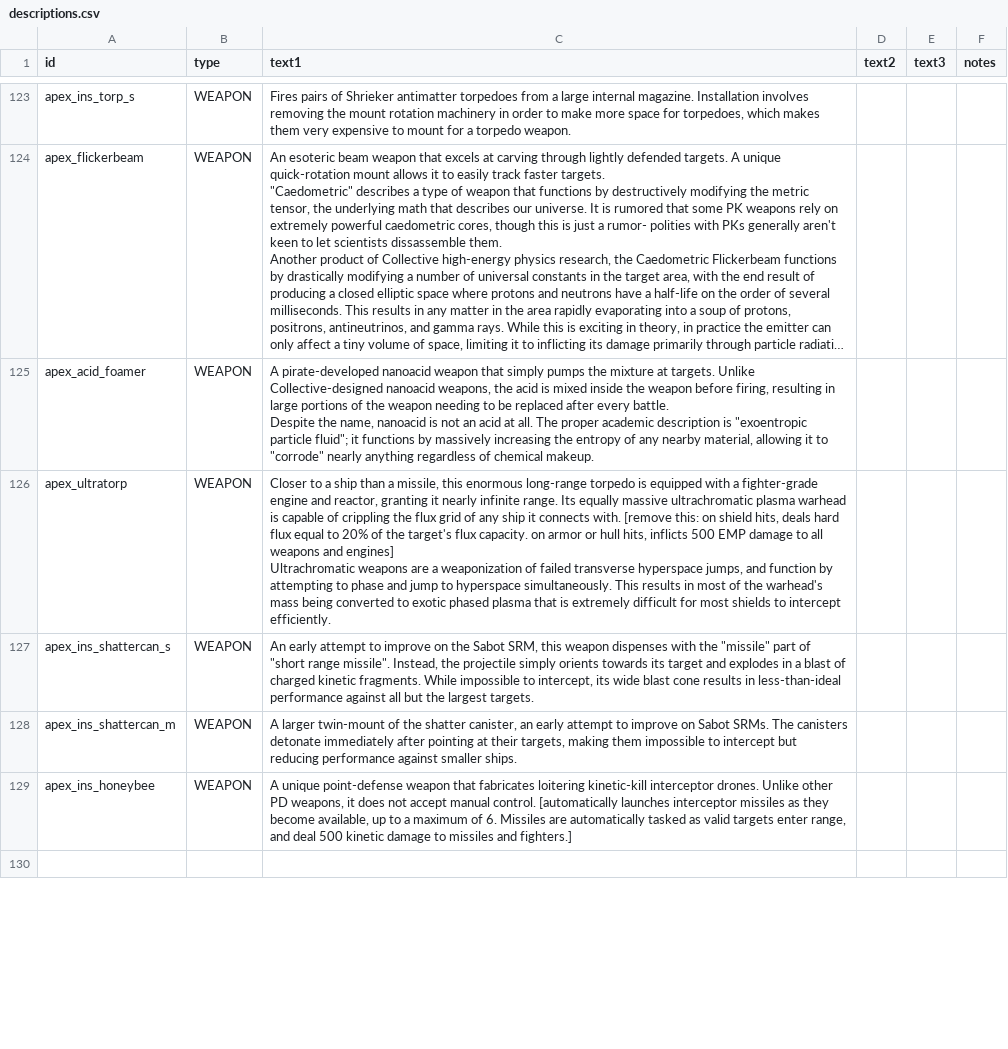
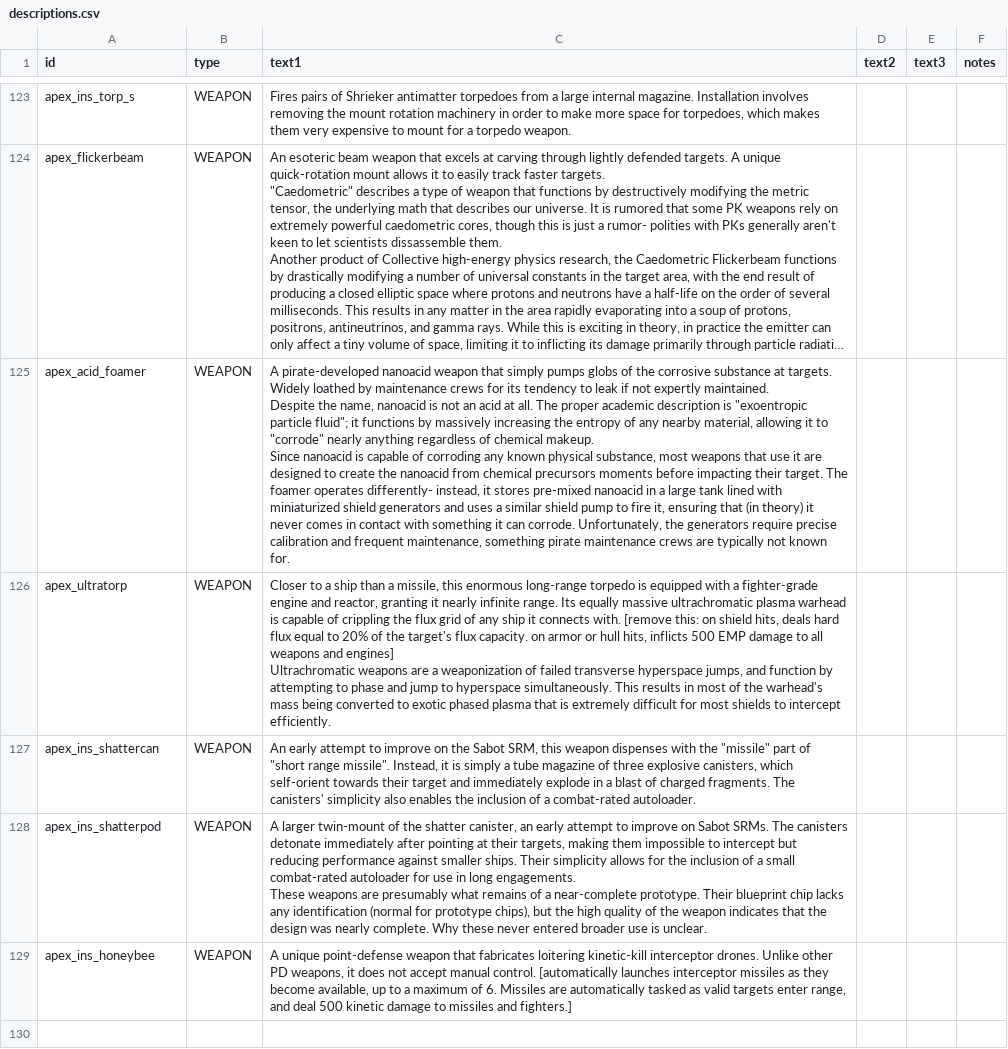
Before and after one commit to theDragn/ApexDesignCollective, a CSV file: data/strings/descriptions.csv, drawn as a sheet; only a part is shown, gaps mark what is left out; long unchanged cells end in …; ↵ is a line break in a cell; the diff names each change by its address in the sheet, - before the commit and + after, or states it on an @@ line.

```diff
--- a/data/strings/descriptions.csv
+++ b/data/strings/descriptions.csv
-C125 (text1): …simply pumps the mixture at targets. Unlike Collective-designed nanoacid weapons, the acid is mixed inside the weapon before firing, resulting in large portions of the weapon needing to be replaced after every battle. ↵ Despite the name, nanoacid is not an acid at all. The proper academic description is "exoentropic particle fluid"; it functions by massively increasing the entropy of any nearby material, allowing it to "corrode" nearly anything regardless of chemical makeup.
+C125 (text1): …simply pumps globs of the corrosive substance at targets. Widely loathed by maintenance crews for its tendency to leak if not expertly maintained. ↵ Despite the name, nanoacid is not an acid at all. The proper academic description is "exoentropic particle fluid"; it functions by massively increasing the entropy of any nearby material, allowing it to "corrode" nearly anything regardless of chemical makeup. ↵ Since nanoacid is capable of corroding any known physical substance, most weapons that use it are designed to create the nanoacid from chemical precursors moments before impacting their target. The foamer operates differently- instead, it stores pre-mixed nanoacid in a large tank lined with miniaturized shield generators and uses a similar shield pump to fire it, ensuring that (in theory) it never comes in contact with something it can corrode. Unfortunately, the generators require precise calibration and frequent maintenance, something pirate maintenance crews are typically not known for.
-A127 (id): apex_ins_shattercan_s
+A127 (id): apex_ins_shattercan
-C127 (text1): …missile". Instead, the projectile simply orients towards its target and explodes in a blast of charged kinetic fragments. While impossible to intercept, its wide blast cone results in less-than-ideal performance against all but the largest targets.
+C127 (text1): …missile". Instead, it is simply a tube magazine of three explosive canisters, which self-orient towards their target and immediately explode in a blast of charged fragments. The canisters' simplicity also enables the inclusion of a combat-rated autoloader.
-A128 (id): apex_ins_shattercan_m
+A128 (id): apex_ins_shatterpod
-C128 (text1): …smaller ships.
+C128 (text1): …smaller ships. Their simplicity allows for the inclusion of a small combat-rated autoloader for use in long engagements. ↵ These weapons are presumably what remains of a near-complete prototype. Their blueprint chip lacks any identification (normal for prototype chips), but the high quality of the weapon indicates that the design was nearly complete. Why these never entered broader use is unclear.
```
Also changed, not shown: data/hulls/ship_data.csv, data/trails/trail_data.csv, 23 other files.
